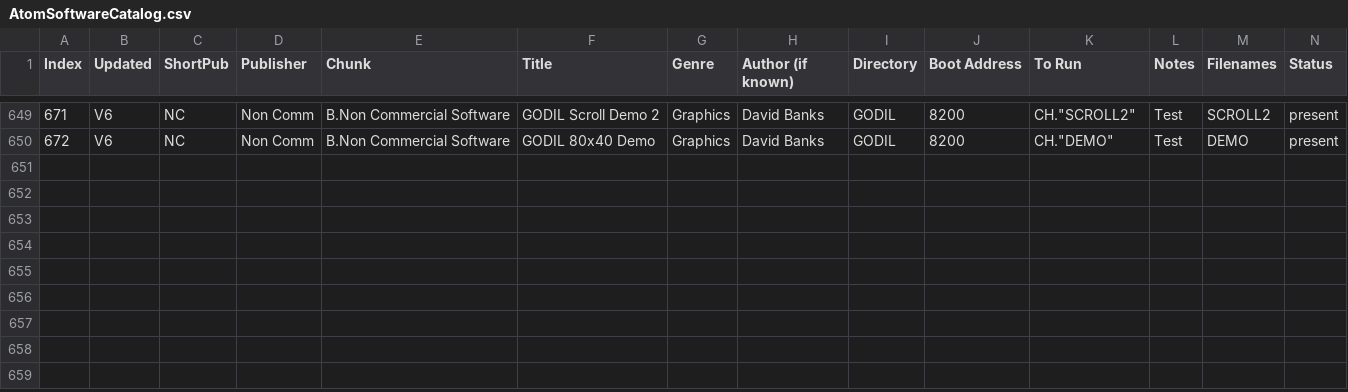
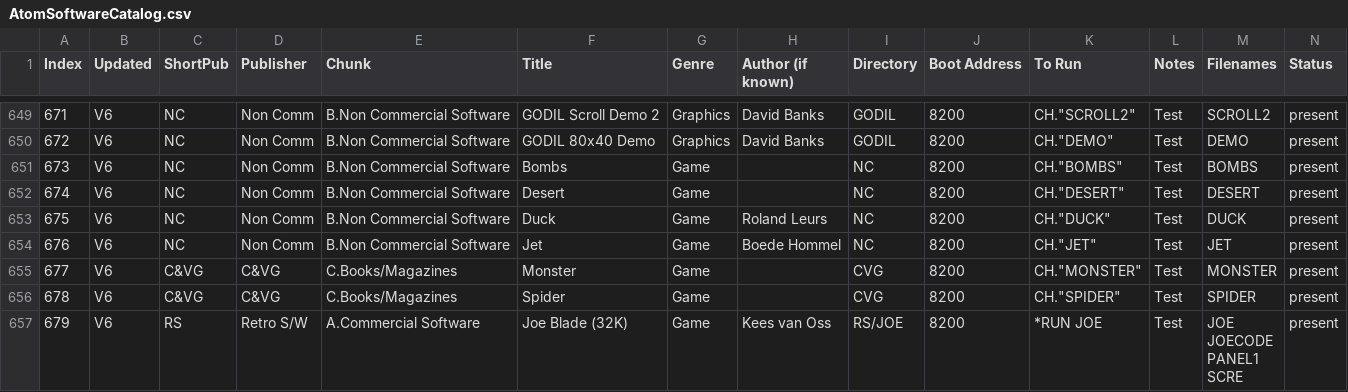
Before and after one commit to hoglet67/AtomSoftwareArchive, a CSV file: catalog/AtomSoftwareCatalog.csv, drawn as a sheet; only a part is shown, gaps mark what is left out; rows hold the shown columns only; ↵ is a line break in a cell; the diff names each change by its address in the sheet, - before the commit and + after, or states it on an @@ line.

Commit message:
Added Joe Blade plus a few other bits from Kees

```diff
--- a/catalog/AtomSoftwareCatalog.csv
+++ b/catalog/AtomSoftwareCatalog.csv
+row 651: 673 | V6 | NC | Non Comm | B.Non Commercial Software | Bombs | Game |  | NC | 8200 | CH."BOMBS" | Test | BOMBS | present
+row 652: 674 | V6 | NC | Non Comm | B.Non Commercial Software | Desert | Game |  | NC | 8200 | CH."DESERT" | Test | DESERT | present
+row 653: 675 | V6 | NC | Non Comm | B.Non Commercial Software | Duck | Game | Roland Leurs | NC | 8200 | CH."DUCK" | Test | DUCK | present
+row 654: 676 | V6 | NC | Non Comm | B.Non Commercial Software | Jet | Game | Boede Hommel | NC | 8200 | CH."JET" | Test | JET | present
+row 655: 677 | V6 | C&VG | C&VG | C.Books/Magazines | Monster | Game |  | CVG | 8200 | CH."MONSTER" | Test | MONSTER | present
+row 656: 678 | V6 | C&VG | C&VG | C.Books/Magazines | Spider | Game |  | CVG | 8200 | CH."SPIDER" | Test | SPIDER | present
+row 657: 679 | V6 | RS | Retro S/W | A.Commercial Software | Joe Blade (32K) | Game | Kees van Oss | RS/JOE | 8200 | *RUN JOE | Test | JOE ↵ JOECODE ↵ PANEL1 ↵ SCRE | present
```
Also changed, not shown: 10 other files.
